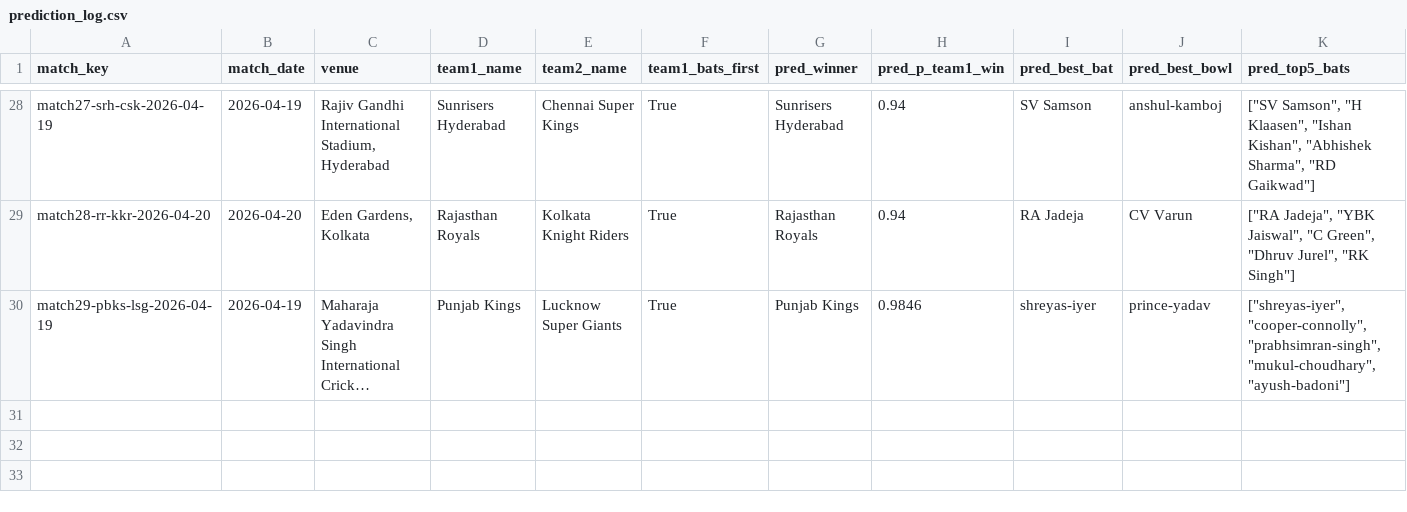
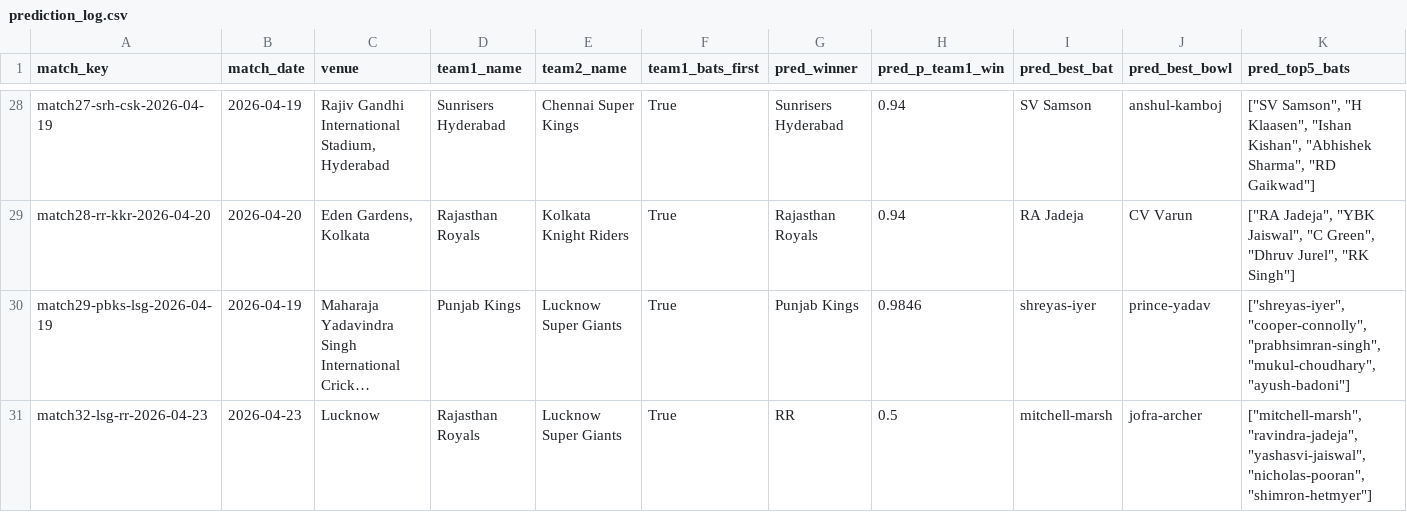
Before and after one commit to Jaymehta45/Sabermetric-IPL-Prediction-, a CSV file: data/processed/prediction_log.csv, drawn as a sheet; only a part is shown, gaps mark what is left out; long unchanged cells end in …; rows hold the shown columns only; the diff names each change by its address in the sheet, - before the commit and + after, or states it on an @@ line.

Commit message:
chore(prediction_log): pre match32-lsg-rr-2026-04-23

```diff
--- a/data/processed/prediction_log.csv
+++ b/data/processed/prediction_log.csv
+row 31: match32-lsg-rr-2026-04-23 | 2026-04-23 | Lucknow | Rajasthan Royals | Lucknow Super Giants | True | RR | 0.5 | mitchell-marsh | jofra-archer | ["mitchell-marsh", "ravindra-jadeja", "yashasvi-jaiswal", "nicholas-pooran", "shimron-hetmyer"]
```
